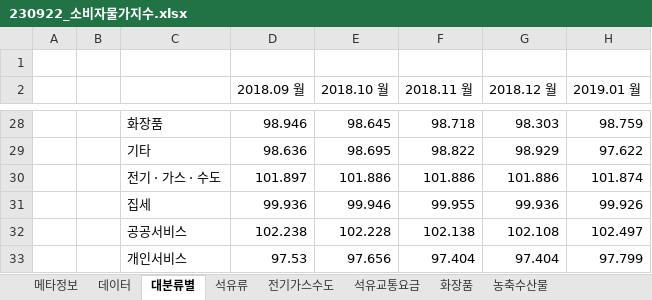
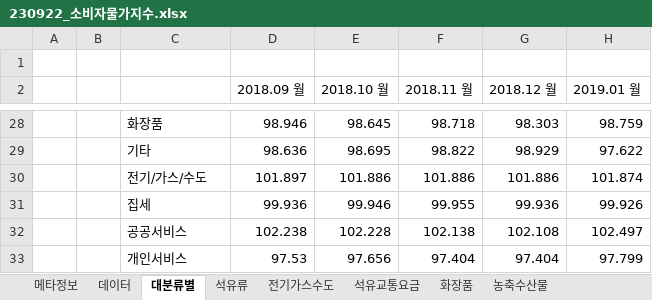
Before and after one commit to coreanjs/energy-data, an Excel workbook: 230922_energy_price/230922_소비자물가지수.xlsx, sheet 대분류별, drawn as a sheet; only a part is shown, gaps mark what is left out; values as stored, in another font and other column widths than the file's, no borders; charts and pictures not drawn; the diff names each change by its address in the sheet, - before the commit and + after, or states it on an @@ line.

```diff
--- a/230922_energy_price/230922_소비자물가지수.xlsx (sheet 대분류별)
+++ b/230922_energy_price/230922_소비자물가지수.xlsx (sheet 대분류별)
-C30: 전기 · 가스 · 수도
+C30: 전기/가스/수도
```
Also changed, not shown: sheet 메타정보, charts or pictures, 230728_KEPCO_generation_2022/KEPCO_Statistics_검토용.xlsx, 231027_elec_generation_by_month_KEPCO/data.xlsx, 8 other files.
